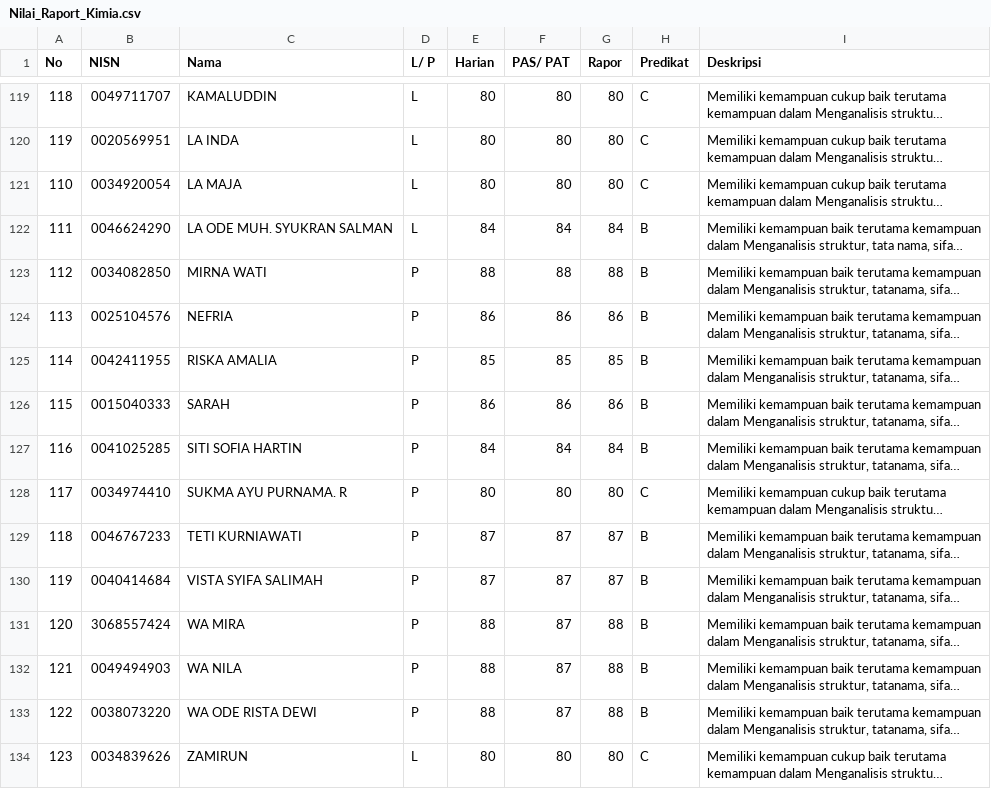
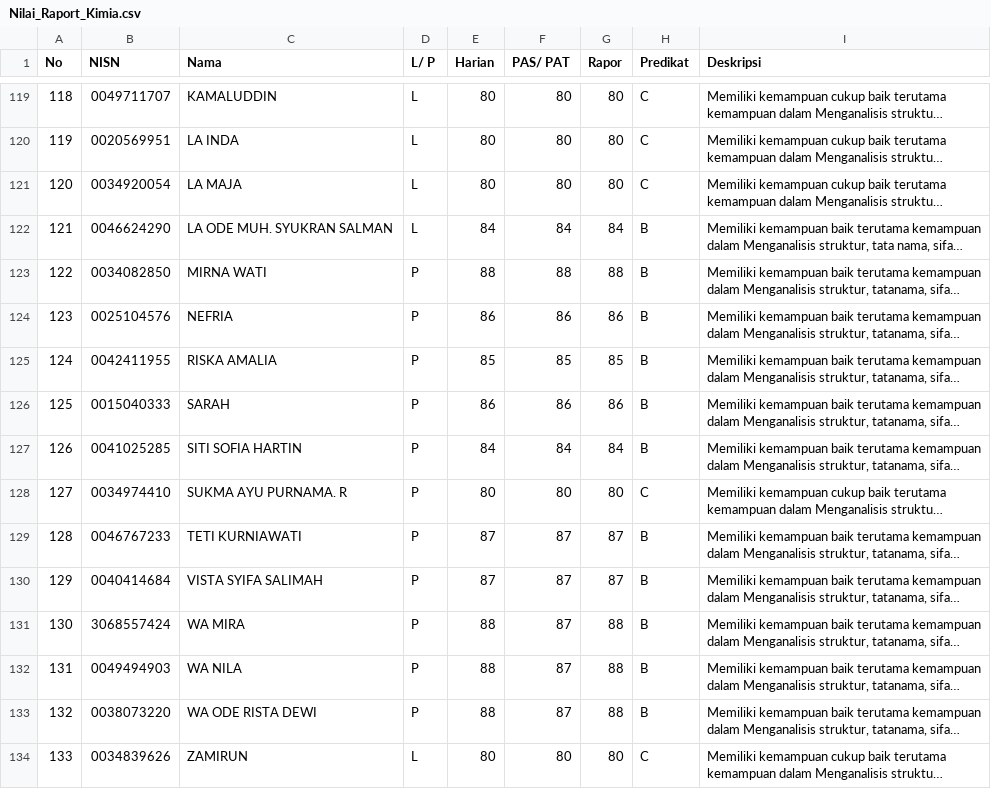
Before and after one commit to rizalgufrann/Studi-Kasus-Data-Mining, a CSV file: Data/Nilai_Raport_Kimia.csv, drawn as a sheet; only a part is shown, gaps mark what is left out; long unchanged cells end in …; the diff names each change by its address in the sheet, - before the commit and + after, or states it on an @@ line.

```diff
--- a/Data/Nilai_Raport_Kimia.csv
+++ b/Data/Nilai_Raport_Kimia.csv
-A121 (No): 110
+A121 (No): 120
-A122 (No): 111
+A122 (No): 121
-A123 (No): 112
+A123 (No): 122
-A124 (No): 113
+A124 (No): 123
-A125 (No): 114
+A125 (No): 124
-A126 (No): 115
+A126 (No): 125
-A127 (No): 116
+A127 (No): 126
-A128 (No): 117
+A128 (No): 127
-A129 (No): 118
+A129 (No): 128
-A130 (No): 119
+A130 (No): 129
-A131 (No): 120
+A131 (No): 130
-A132 (No): 121
+A132 (No): 131
-A133 (No): 122
+A133 (No): 132
-A134 (No): 123
+A134 (No): 133
```
Also changed, not shown: 2 other files.
